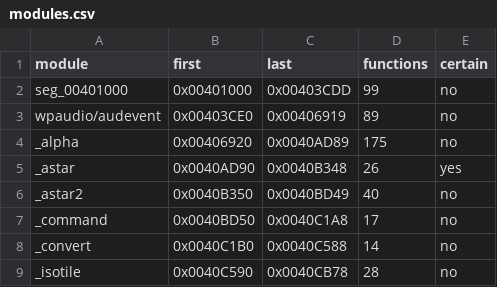
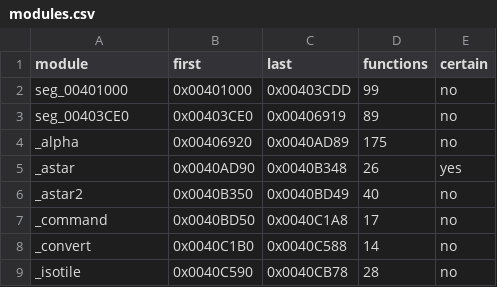
Before and after one commit to gibbo101/ra2-decomp, a CSV file: data/modules.csv, drawn as a sheet; only a part is shown.

```diff
--- a/data/modules.csv
+++ b/data/modules.csv
@@ -2,3 +2,3 @@ module,first,last,functions,certain
 seg_00401000,0x00401000,0x00403CDD,99,no
-wpaudio/audevent,0x00403CE0,0x00406919,89,no
+seg_00403CE0,0x00403CE0,0x00406919,89,no
 _alpha,0x00406920,0x0040AD89,175,no
```
Also changed, not shown: 5 other files.
